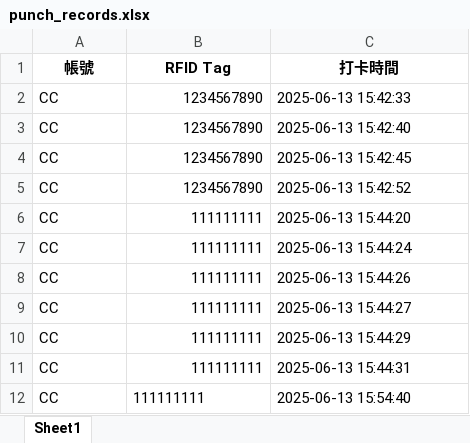
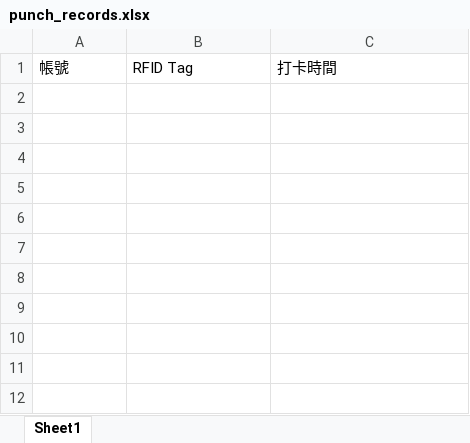
Before and after one commit to Xavier-92/MaZu, an Excel workbook: punch_records.xlsx, sheet Sheet1, drawn as a sheet; values as stored, in another font and other column widths than the file's, no borders; the diff names each change by its address in the sheet, - before the commit and + after, or states it on an @@ line.

Commit message:
modified:   calendar_events.xlsx 	modified:   punch_records.xlsx 	modified:   streamlit_app.py 	modified:   "\345\210\206\351\235\210\350\263\207\350\250\212.xlsx"

```diff
--- a/punch_records.xlsx (sheet Sheet1)
+++ b/punch_records.xlsx (sheet Sheet1)
@@ A1:C1 bold: on → off, alignment: center → left @@
-row 2: CC | 1234567890 | 2025-06-13 15:42:33
-row 3: CC | 1234567890 | 2025-06-13 15:42:40
-row 4: CC | 1234567890 | 2025-06-13 15:42:45
-row 5: CC | 1234567890 | 2025-06-13 15:42:52
-row 6: CC | 111111111 | 2025-06-13 15:44:20
-row 7: CC | 111111111 | 2025-06-13 15:44:24
-row 8: CC | 111111111 | 2025-06-13 15:44:26
-row 9: CC | 111111111 | 2025-06-13 15:44:27
-row 10: CC | 111111111 | 2025-06-13 15:44:29
-row 11: CC | 111111111 | 2025-06-13 15:44:31
-row 12: CC | 111111111 | 2025-06-13 15:54:40
```
Also changed, not shown: calendar_events.xlsx, 分靈資訊.xlsx, 1 other file.
